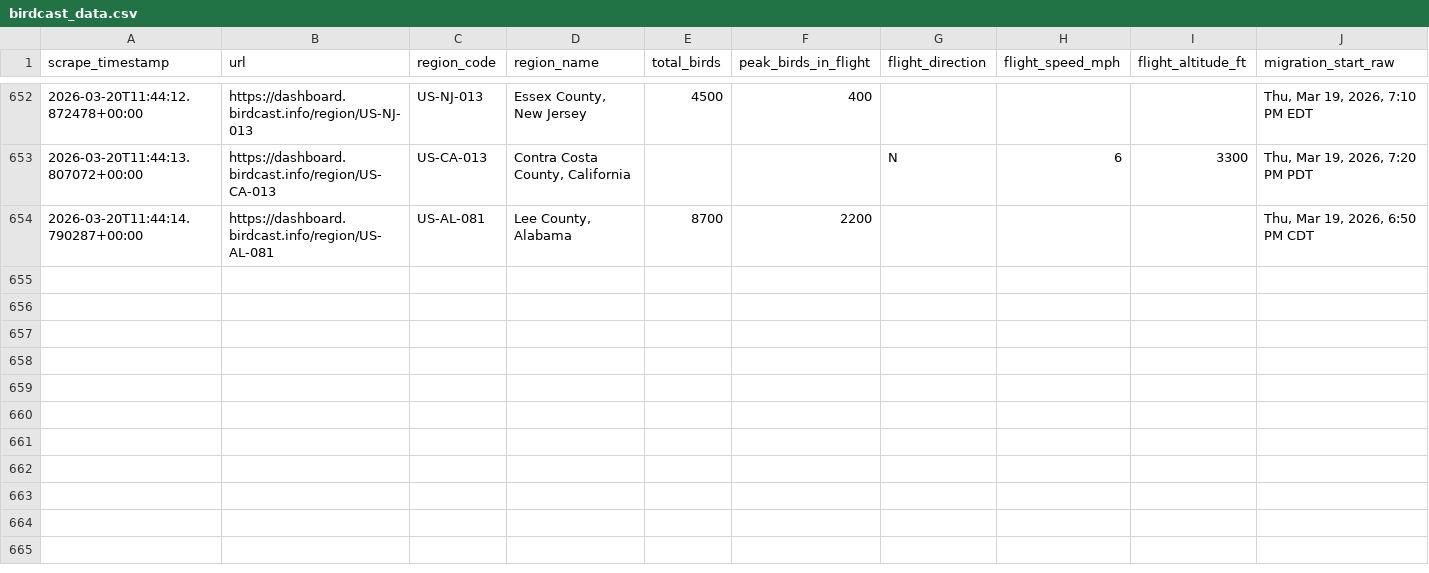
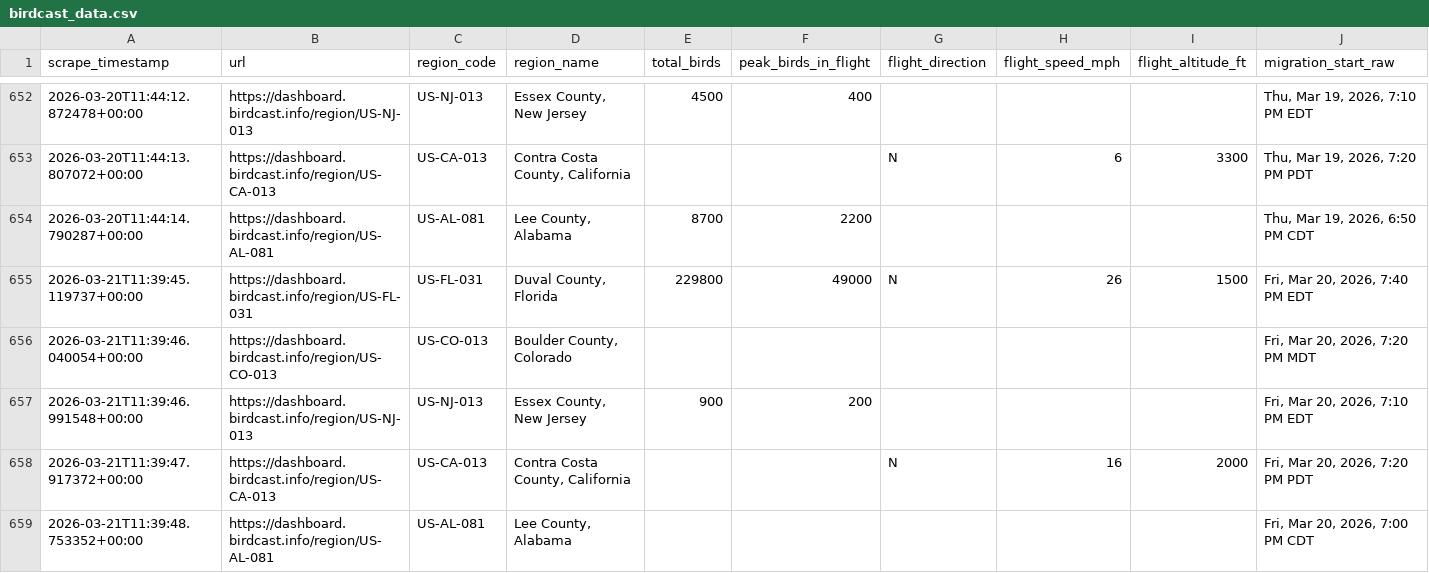
Before and after one commit to david-j-cox/backyard-ecology, a CSV file: data/birdcast_data.csv, drawn as a sheet; only a part is shown, gaps mark what is left out; rows hold the shown columns only; the diff names each change by its address in the sheet, - before the commit and + after, or states it on an @@ line.

```diff
--- a/data/birdcast_data.csv
+++ b/data/birdcast_data.csv
+row 655: 2026-03-21T11:39:45.119737+00:00 | https://dashboard.birdcast.info/region/US-FL-031 | US-FL-031 | Duval County, Florida | 229800 | 49000 | N | 26 | 1500 | Fri, Mar 20, 2026, 7:40 PM EDT
+row 656: 2026-03-21T11:39:46.040054+00:00 | https://dashboard.birdcast.info/region/US-CO-013 | US-CO-013 | Boulder County, Colorado |  |  |  |  |  | Fri, Mar 20, 2026, 7:20 PM MDT
+row 657: 2026-03-21T11:39:46.991548+00:00 | https://dashboard.birdcast.info/region/US-NJ-013 | US-NJ-013 | Essex County, New Jersey | 900 | 200 |  |  |  | Fri, Mar 20, 2026, 7:10 PM EDT
+row 658: 2026-03-21T11:39:47.917372+00:00 | https://dashboard.birdcast.info/region/US-CA-013 | US-CA-013 | Contra Costa County, California |  |  | N | 16 | 2000 | Fri, Mar 20, 2026, 7:20 PM PDT
+row 659: 2026-03-21T11:39:48.753352+00:00 | https://dashboard.birdcast.info/region/US-AL-081 | US-AL-081 | Lee County, Alabama |  |  |  |  |  | Fri, Mar 20, 2026, 7:00 PM CDT
```
Also changed, not shown: 10 other files.
